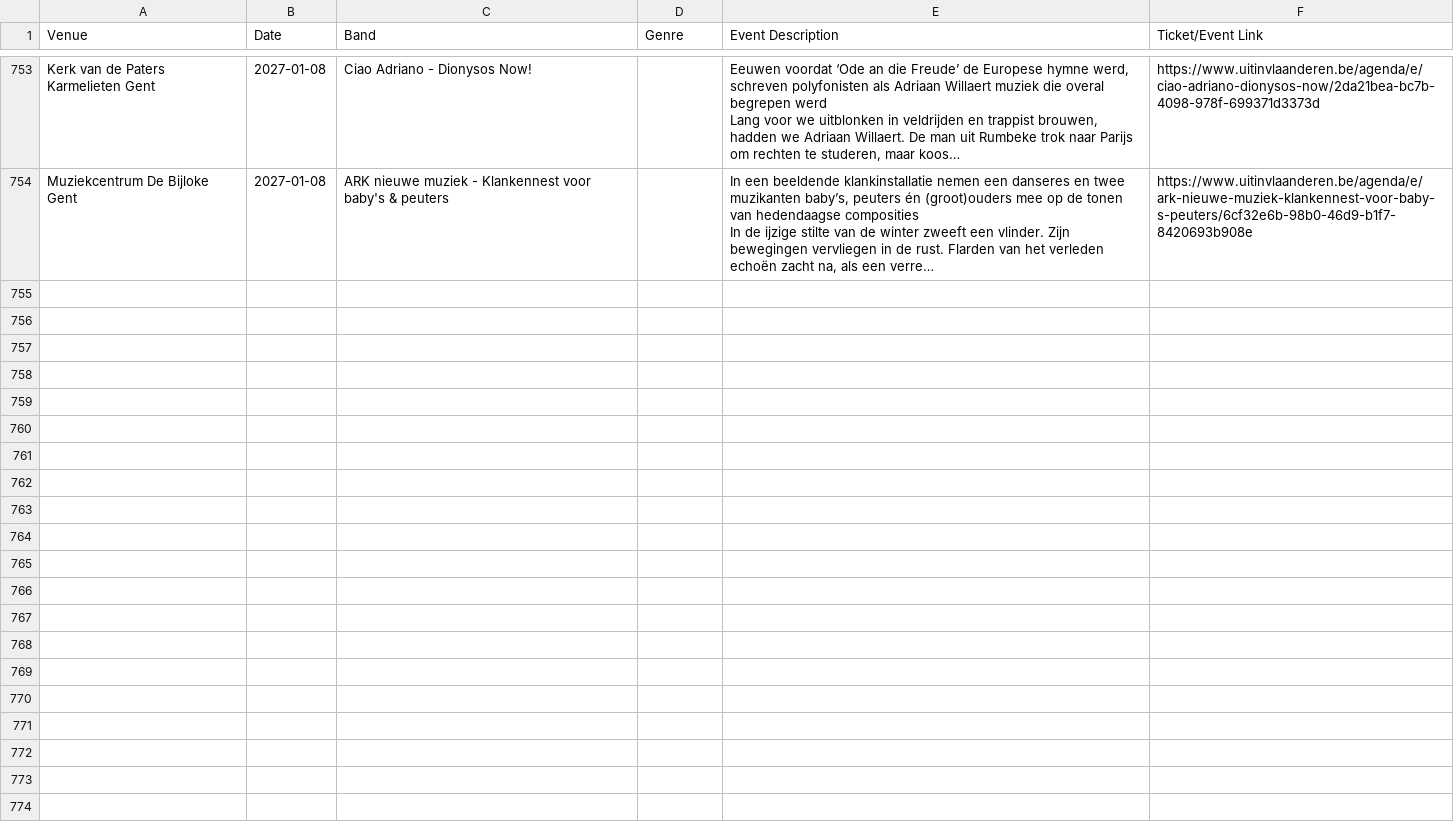
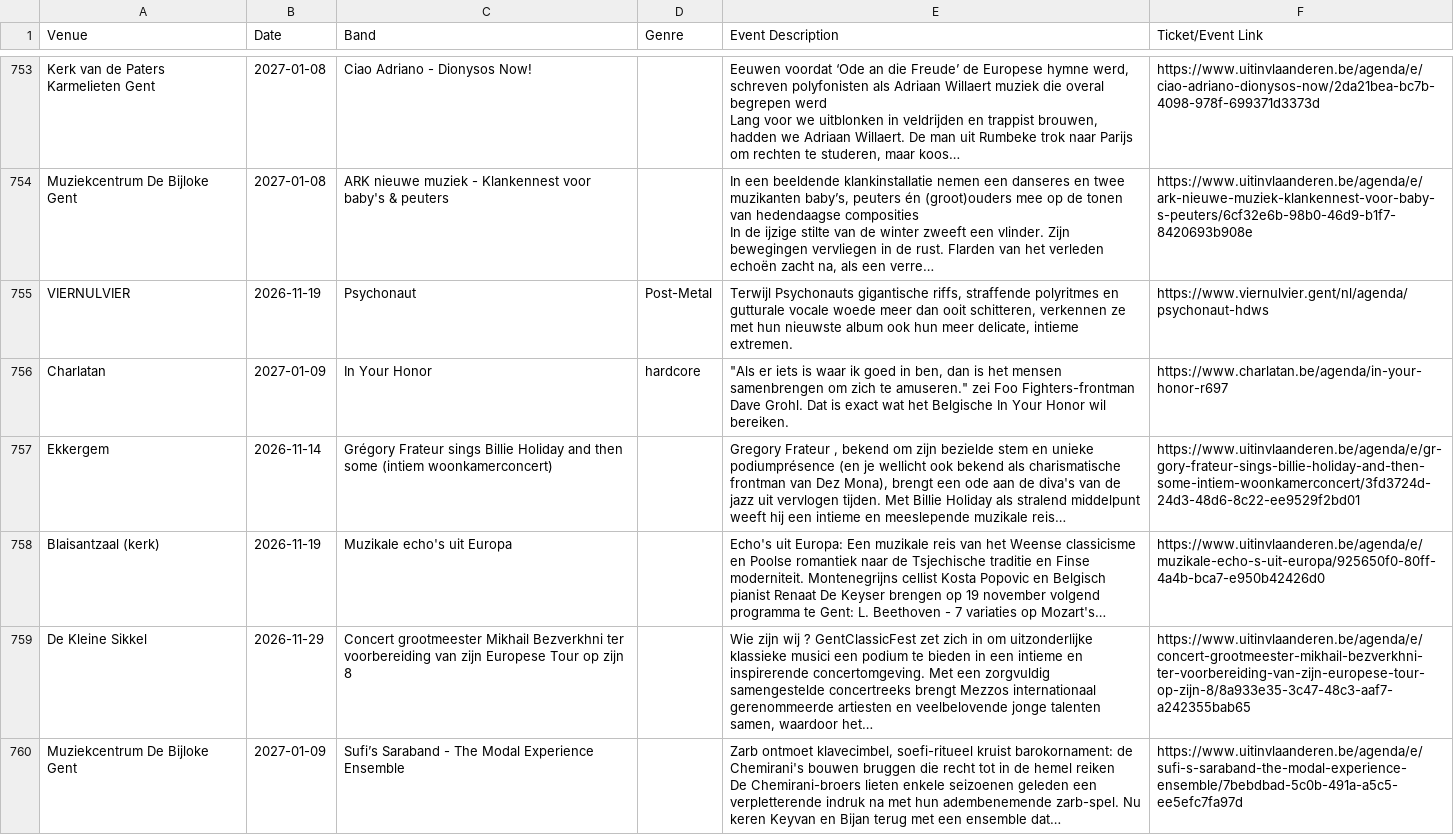
Before and after one commit to gillesgerlo/gent-concerts-playlist, a CSV file: data/gent/concerts.csv, drawn as a sheet; only a part is shown, gaps mark what is left out; ↵ is a line break in a cell; the diff names each change by its address in the sheet, - before the commit and + after, or states it on an @@ line.

```diff
--- a/data/gent/concerts.csv
+++ b/data/gent/concerts.csv
+row 755: VIERNULVIER | 2026-11-19 | Psychonaut | Post-Metal | Terwijl Psychonauts gigantische riffs, straffende polyritmes en gutturale vocale woede meer dan ooit schitteren, verkennen ze met hun nieuwste album ook hun meer delicate, intieme extremen. | https://www.viernulvier.gent/nl/agenda/psychonaut-hdws
+row 756: Charlatan | 2027-01-09 | In Your Honor | hardcore | "Als er iets is waar ik goed in ben, dan is het mensen samenbrengen om zich te amuseren." zei Foo Fighters-frontman Dave Grohl. Dat is exact wat het Belgische In Your Honor wil bereiken. | https://www.charlatan.be/agenda/in-your-honor-r697
+row 757: Ekkergem | 2026-11-14 | Grégory Frateur sings Billie Holiday and then some (intiem woonkamerconcert) |  | Gregory Frateur , bekend om zijn bezielde stem en unieke podiumprésence (en je wellicht ook bekend als charismatische frontman van Dez Mona), brengt een ode aan de diva's van de jazz uit vervlogen tijden. Met Billie Holiday als stralend middelpunt weeft hij een intieme en meeslepende muzikale reis… | https://www.uitinvlaanderen.be/agenda/e/gr-gory-frateur-sings-billie-holiday-and-then-some-intiem-woonkamerconcert/3fd3724d-24d3-48d6-8c22-ee9529f2bd01
+row 758: Blaisantzaal (kerk) | 2026-11-19 | Muzikale echo's uit Europa |  | Echo's uit Europa: Een muzikale reis van het Weense classicisme en Poolse romantiek naar de Tsjechische traditie en Finse moderniteit. Montenegrijns cellist Kosta Popovic en Belgisch pianist Renaat De Keyser brengen op 19 november volgend programma te Gent: L. Beethoven - 7 variaties op Mozart's… | https://www.uitinvlaanderen.be/agenda/e/muzikale-echo-s-uit-europa/925650f0-80ff-4a4b-bca7-e950b42426d0
+row 759: De Kleine Sikkel | 2026-11-29 | Concert grootmeester Mikhail Bezverkhni ter voorbereiding van zijn Europese Tour op zijn 8 |  | Wie zijn wij ? GentClassicFest zet zich in om uitzonderlijke klassieke musici een podium te bieden in een intieme en inspirerende concertomgeving. Met een zorgvuldig samengestelde concertreeks brengt Mezzos internationaal gerenommeerde artiesten en veelbelovende jonge talenten samen, waardoor het… | https://www.uitinvlaanderen.be/agenda/e/concert-grootmeester-mikhail-bezverkhni-ter-voorbereiding-van-zijn-europese-tour-op-zijn-8/8a933e35-3c47-48c3-aaf7-a242355bab65
+row 760: Muziekcentrum De Bijloke Gent | 2027-01-09 | Sufi’s Saraband - The Modal Experience Ensemble |  | Zarb ontmoet klavecimbel, soefi-ritueel kruist barokornament: de Chemirani's bouwen bruggen die recht tot in de hemel reiken ↵ De Chemirani-broers lieten enkele seizoenen geleden een verpletterende indruk na met hun adembenemende zarb-spel. Nu keren Keyvan en Bijan terug met een ensemble dat… | https://www.uitinvlaanderen.be/agenda/e/sufi-s-saraband-the-modal-experience-ensemble/7bebdbad-5c0b-491a-a5c5-ee5efc7fa97d
```
Also changed, not shown: 4 other files.
